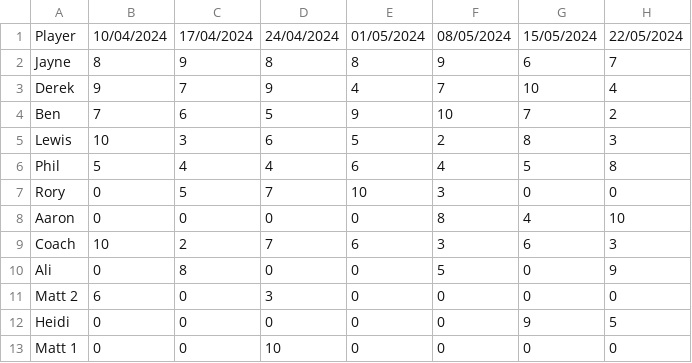
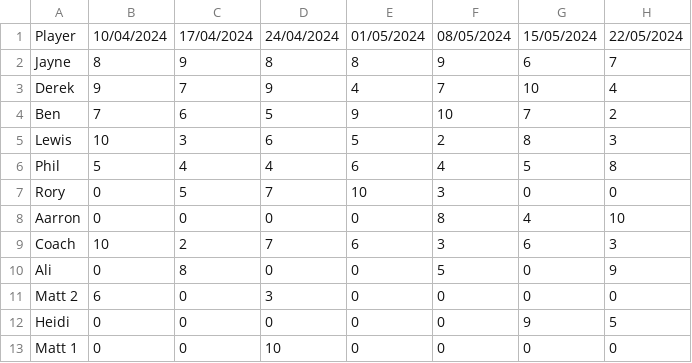
Before and after one commit to Smiter15/Tring-Poker-Club, a CSV file: src/data/season/season-1.csv, drawn as a sheet; only a part is shown; the diff names each change by its address in the sheet, - before the commit and + after, or states it on an @@ line.

```diff
--- a/src/data/season/season-1.csv
+++ b/src/data/season/season-1.csv
-A8: Aaron
+A8: Aarron
```
Also changed, not shown: src/data/season/season-3.csv, src/data/season/season-4.csv, 6 other files.
